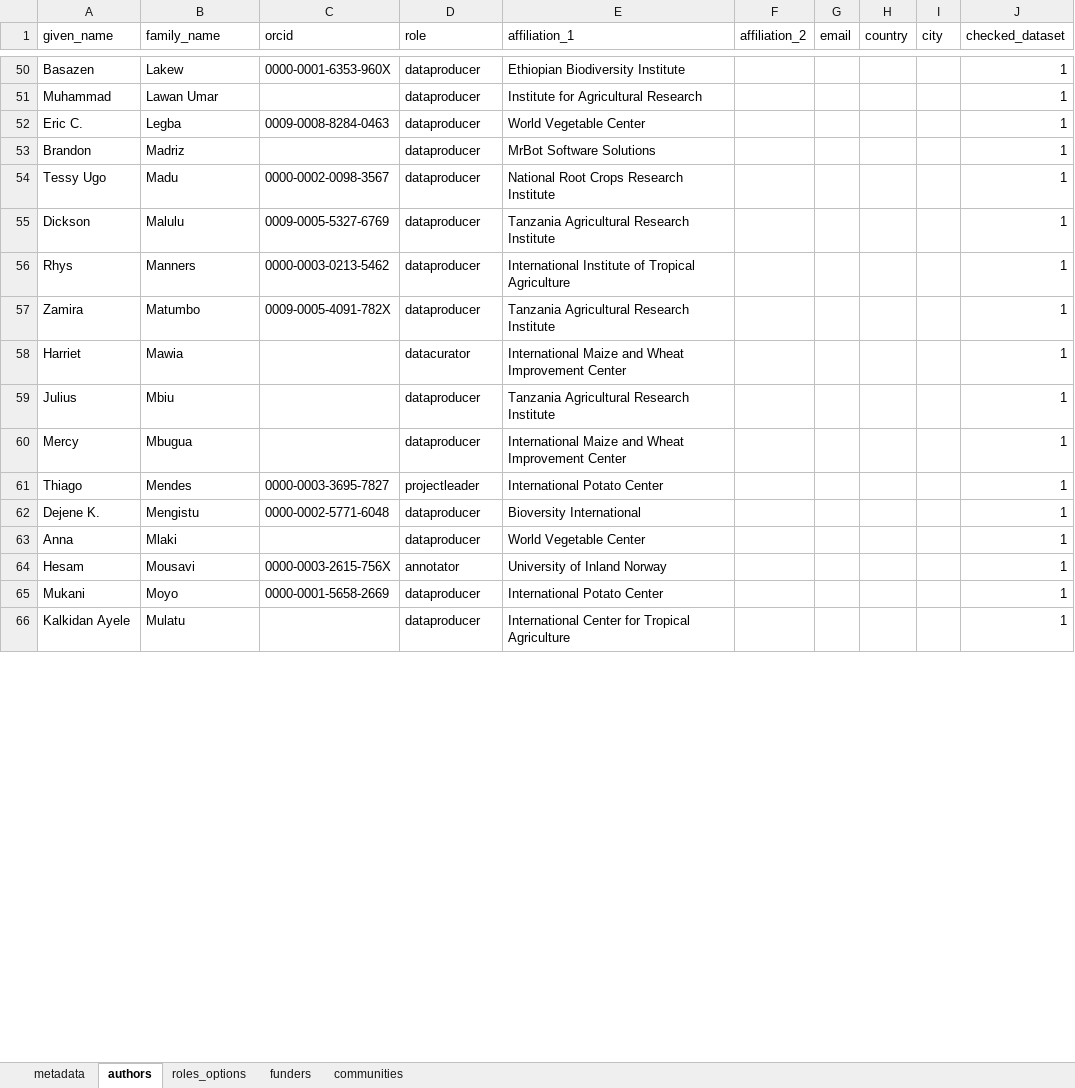
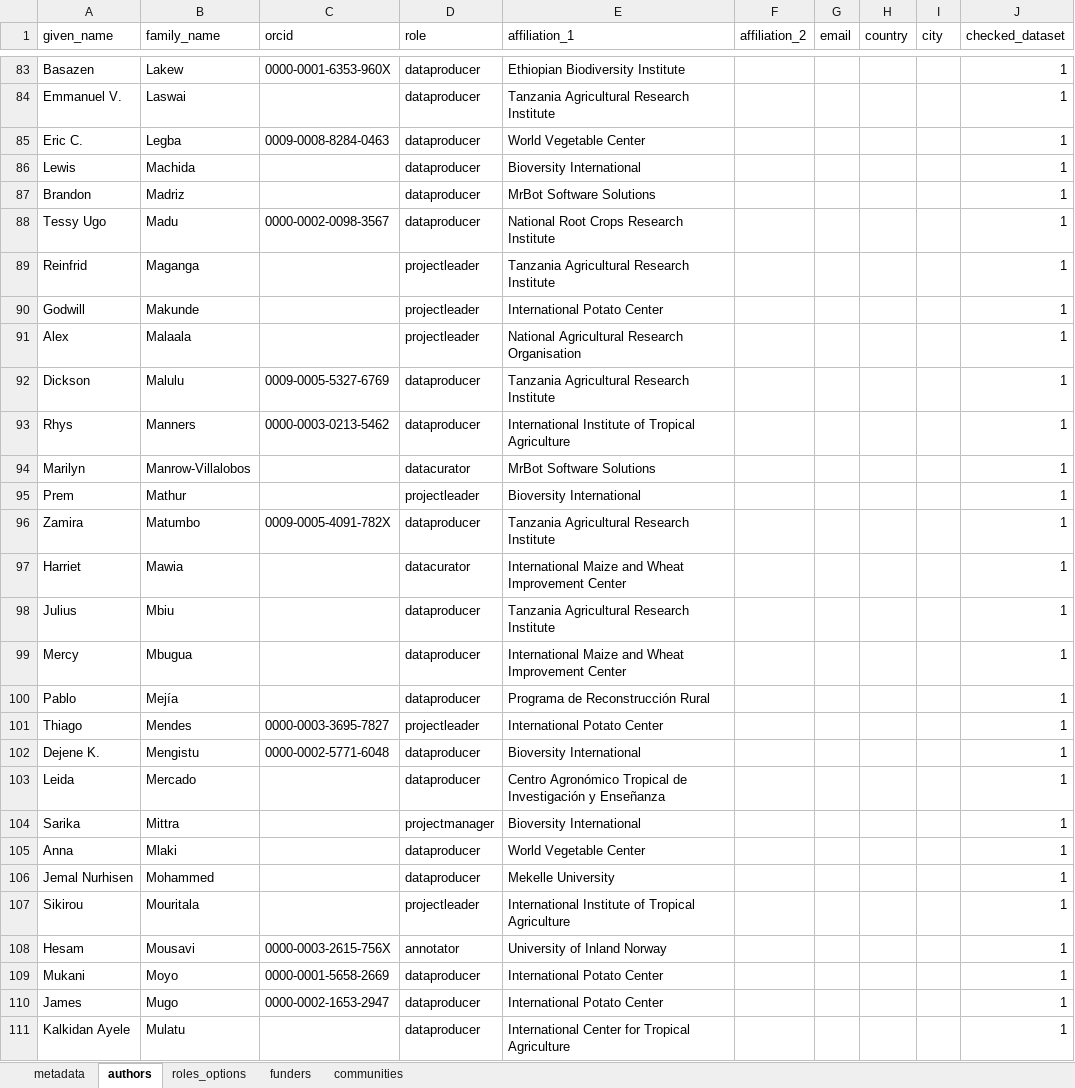
Before and after one commit to AgrDataSci/tricot-data, an Excel workbook: metadata/project-metadata.xlsx, sheet authors, drawn as a sheet; only a part is shown, gaps mark what is left out; values as stored, in another font and other column widths than the file's, no cell formats; addresses are those after the commit; the diff covers the shown part only; the diff names each change by its address in the sheet, - before the commit and + after, or states it on an @@ line.

```diff
--- a/metadata/project-metadata.xlsx (sheet authors)
+++ b/metadata/project-metadata.xlsx (sheet authors)
-A84 (given_name): Muhammad
+A84 (given_name): Emmanuel V.
-B84 (family_name): Lawan Umar
+B84 (family_name): Laswai
-E84 (affiliation_1): Institute for Agricultural Research
+E84 (affiliation_1): Tanzania Agricultural Research Institute
+row 86: Lewis | Machida |  | dataproducer | Bioversity International |  |  |  |  | 1
+row 89: Reinfrid | Maganga |  | projectleader | Tanzania Agricultural Research Institute |  |  |  |  | 1
+row 90: Godwill | Makunde |  | projectleader | International Potato Center |  |  |  |  | 1
+row 91: Alex | Malaala |  | projectleader | National Agricultural Research Organisation |  |  |  |  | 1
+row 94: Marilyn | Manrow-Villalobos |  | datacurator | MrBot Software Solutions |  |  |  |  | 1
+row 95: Prem | Mathur |  | projectleader | Bioversity International |  |  |  |  | 1
+row 100: Pablo | Mejía |  | dataproducer | Programa de Reconstrucción Rural |  |  |  |  | 1
+row 103: Leida | Mercado |  | dataproducer | Centro Agronómico Tropical de Investigación y Enseñanza |  |  |  |  | 1
+row 104: Sarika | Mittra |  | projectmanager | Bioversity International |  |  |  |  | 1
+row 106: Jemal Nurhisen | Mohammed |  | dataproducer | Mekelle University |  |  |  |  | 1
+row 107: Sikirou | Mouritala |  | projectleader | International Institute of Tropical Agriculture |  |  |  |  | 1
@@ row 67 moved to row 110: James @@
```
Also changed, not shown: 67 added rows, 4 removed rows, 4 moved rows and 20 edited cells elsewhere in this sheet, cell formats, 15 other files.
